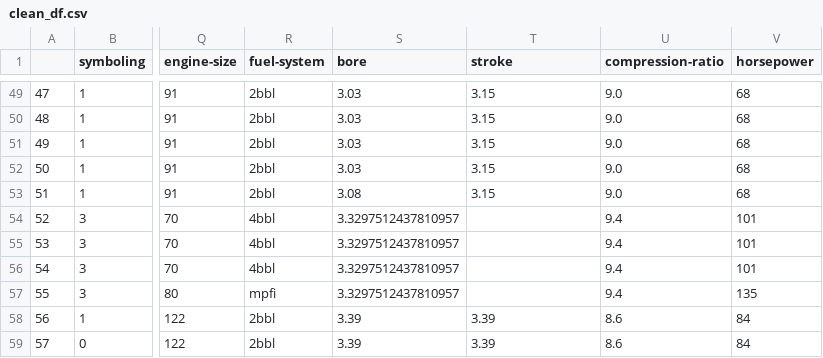
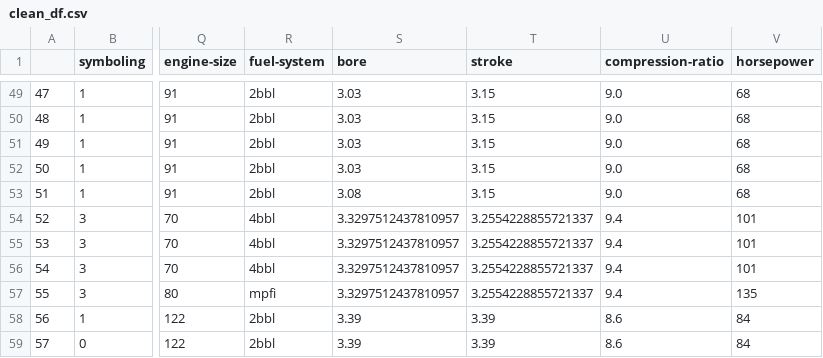
Before and after one commit to vadimsavenkov/Import_dataset, a CSV file: clean_df.csv, drawn as a sheet; only a part is shown, gaps mark what is left out; the diff names each change by its address in the sheet, - before the commit and + after, or states it on an @@ line.

Commit message:
Update clean_df.csv
rerun and safe clean data frame

```diff
--- a/clean_df.csv
+++ b/clean_df.csv
-T54:T57 (stroke): (empty)
+T54:T57 (stroke): 3.2554228855721337
```
